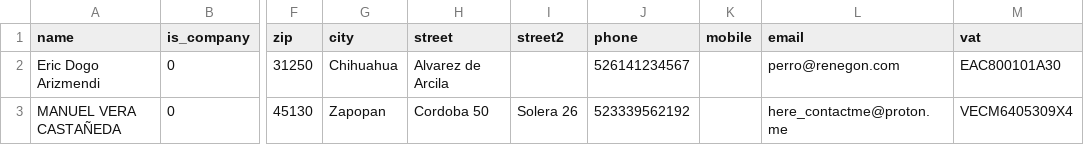
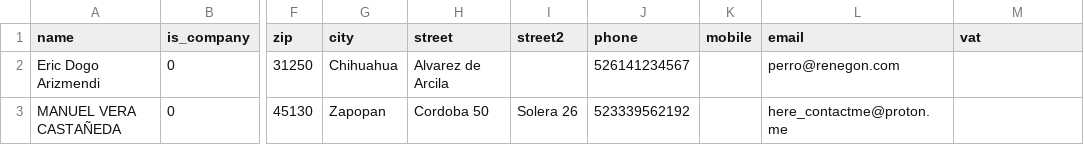
Before and after one commit to ManoloVera/csv-files, a CSV file: contacts.csv, drawn as a sheet; only a part is shown, gaps mark what is left out; the diff names each change by its address in the sheet, - before the commit and + after, or states it on an @@ line.

Commit message:
Update contacts3.csv

```diff
--- a/contacts.csv
+++ b/contacts.csv
-M2 (vat): EAC800101A30
+M2 (vat): (empty)
-M3 (vat): VECM6405309X4
+M3 (vat): (empty)
```
